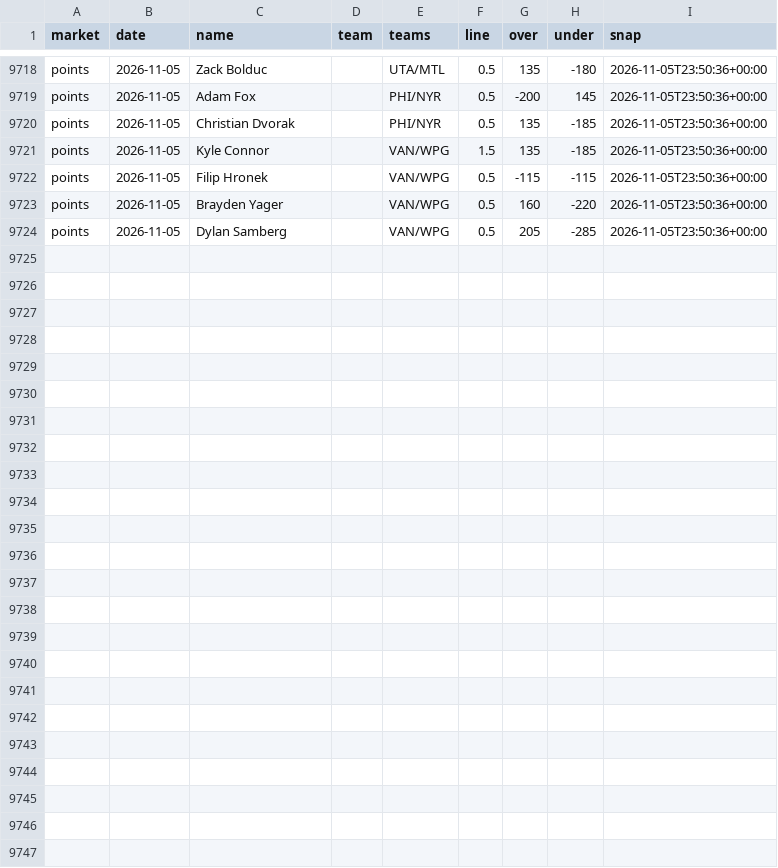
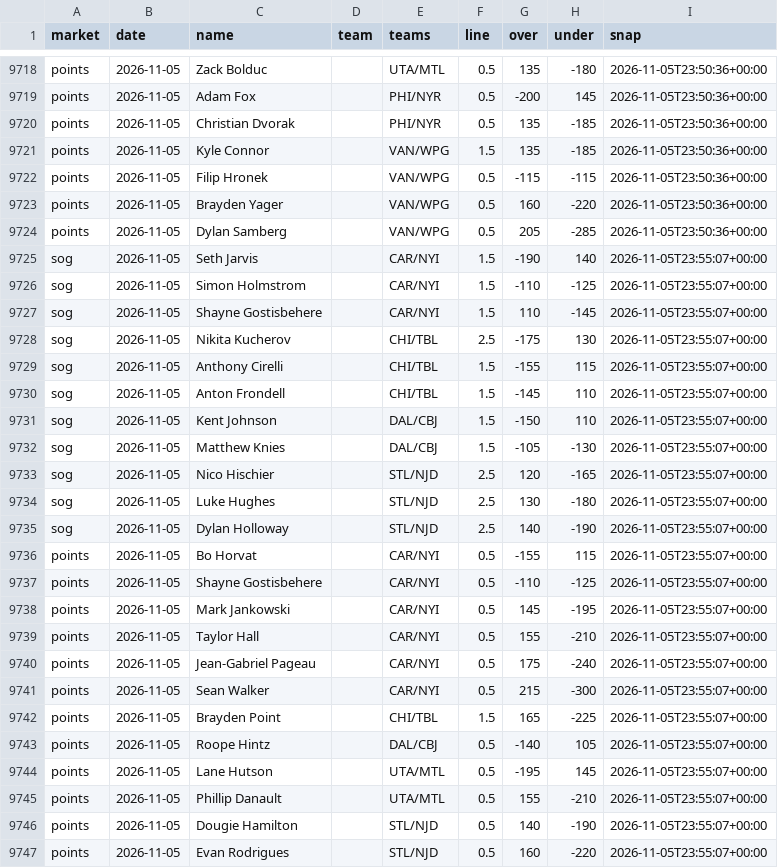
Before and after one commit to quinnrob11-sketch/qrob-nhl-goalie-model, a CSV file: model/data/dk_prices.csv, drawn as a sheet; only a part is shown, gaps mark what is left out.

```diff
--- a/model/data/dk_prices.csv
+++ b/model/data/dk_prices.csv
@@ -9724 +9724,24 @@ points,2026-11-05,Brayden Yager,,VAN/WPG,0.5,160,-220,2026-11-05T23:50:36+00:00
 points,2026-11-05,Dylan Samberg,,VAN/WPG,0.5,205,-285,2026-11-05T23:50:36+00:00
+sog,2026-11-05,Seth Jarvis,,CAR/NYI,1.5,-190,140,2026-11-05T23:55:07+00:00
+sog,2026-11-05,Simon Holmstrom,,CAR/NYI,1.5,-110,-125,2026-11-05T23:55:07+00:00
+sog,2026-11-05,Shayne Gostisbehere,,CAR/NYI,1.5,110,-145,2026-11-05T23:55:07+00:00
+sog,2026-11-05,Nikita Kucherov,,CHI/TBL,2.5,-175,130,2026-11-05T23:55:07+00:00
+sog,2026-11-05,Anthony Cirelli,,CHI/TBL,1.5,-155,115,2026-11-05T23:55:07+00:00
+sog,2026-11-05,Anton Frondell,,CHI/TBL,1.5,-145,110,2026-11-05T23:55:07+00:00
+sog,2026-11-05,Kent Johnson,,DAL/CBJ,1.5,-150,110,2026-11-05T23:55:07+00:00
+sog,2026-11-05,Matthew Knies,,DAL/CBJ,1.5,-105,-130,2026-11-05T23:55:07+00:00
+sog,2026-11-05,Nico Hischier,,STL/NJD,2.5,120,-165,2026-11-05T23:55:07+00:00
+sog,2026-11-05,Luke Hughes,,STL/NJD,2.5,130,-180,2026-11-05T23:55:07+00:00
+sog,2026-11-05,Dylan Holloway,,STL/NJD,2.5,140,-190,2026-11-05T23:55:07+00:00
+points,2026-11-05,Bo Horvat,,CAR/NYI,0.5,-155,115,2026-11-05T23:55:07+00:00
+points,2026-11-05,Shayne Gostisbehere,,CAR/NYI,0.5,-110,-125,2026-11-05T23:55:07+00:00
+points,2026-11-05,Mark Jankowski,,CAR/NYI,0.5,145,-195,2026-11-05T23:55:07+00:00
+points,2026-11-05,Taylor Hall,,CAR/NYI,0.5,155,-210,2026-11-05T23:55:07+00:00
+points,2026-11-05,Jean-Gabriel Pageau,,CAR/NYI,0.5,175,-240,2026-11-05T23:55:07+00:00
+points,2026-11-05,Sean Walker,,CAR/NYI,0.5,215,-300,2026-11-05T23:55:07+00:00
+points,2026-11-05,Brayden Point,,CHI/TBL,1.5,165,-225,2026-11-05T23:55:07+00:00
+points,2026-11-05,Roope Hintz,,DAL/CBJ,0.5,-140,105,2026-11-05T23:55:07+00:00
+points,2026-11-05,Lane Hutson,,UTA/MTL,0.5,-195,145,2026-11-05T23:55:07+00:00
+points,2026-11-05,Phillip Danault,,UTA/MTL,0.5,155,-210,2026-11-05T23:55:07+00:00
+points,2026-11-05,Dougie Hamilton,,STL/NJD,0.5,140,-190,2026-11-05T23:55:07+00:00
+points,2026-11-05,Evan Rodrigues,,STL/NJD,0.5,160,-220,2026-11-05T23:55:07+00:00
```
Also changed, not shown: model/data/legs.csv, 9 other files.
